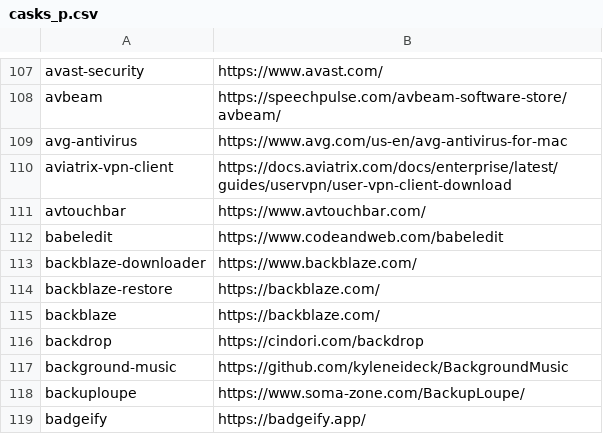
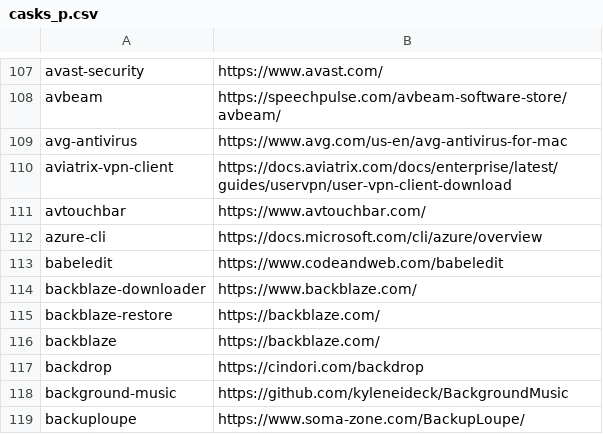
Before and after one commit to tinhkyaw/tinhkyaw, a CSV file: lists/casks_p.csv, drawn as a sheet; only a part is shown, gaps mark what is left out; the shorter side is filled out with more unchanged rows; the diff names each change by its address in the sheet, - before the commit and + after, or states it on an @@ line.

```diff
--- a/lists/casks_p.csv
+++ b/lists/casks_p.csv
+row 112: azure-cli | https://docs.microsoft.com/cli/azure/overview
```
Also changed, not shown: lists/casks.csv, 2 other files.
